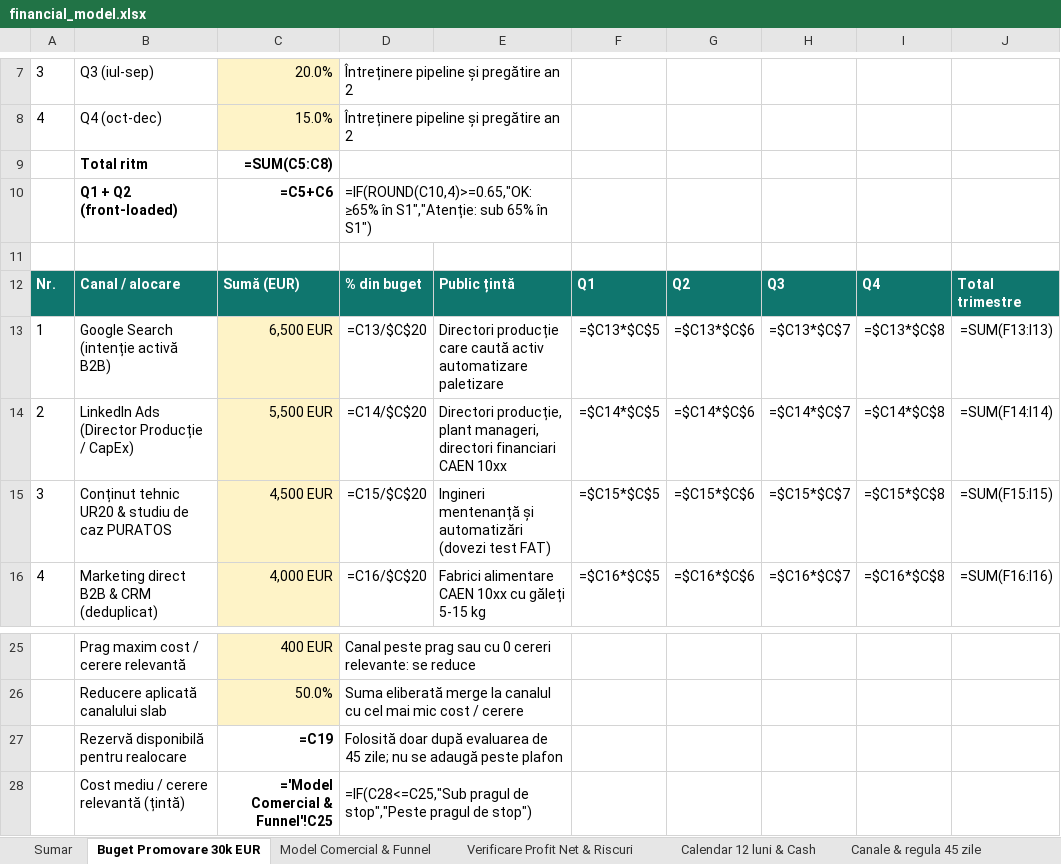
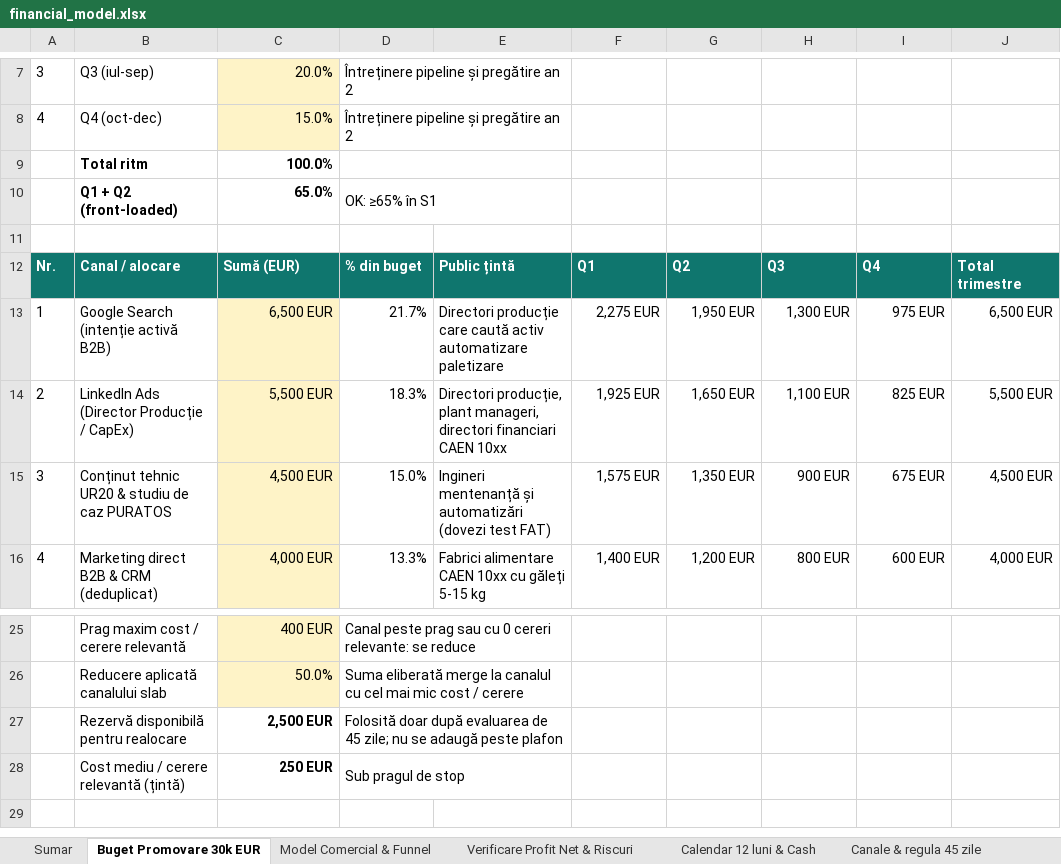
Before and after one commit to Asociatie-studenti-SA/ai-business-challenge-2026, an Excel workbook: deliverables/02-finance/financial_model.xlsx, sheet Buget Promovare 30k EUR, drawn as a sheet; only a part is shown, gaps mark what is left out; values as stored, in another font and other column widths than the file's, no borders; formulas without a stored value are shown as written; the diff covers the shown part only; the diff names each change by its address in the sheet, - before the commit and + after, or states it on an @@ line.

```diff
--- a/deliverables/02-finance/financial_model.xlsx (sheet Buget Promovare 30k EUR)
+++ b/deliverables/02-finance/financial_model.xlsx (sheet Buget Promovare 30k EUR)
-C9: =SUM(C5:C8)
+C9: 100.0%
-C10: =C5+C6
+C10: 65.0%
-D10: =IF(ROUND(C10,4)>=0.65,"OK: ≥65% în S1","Atenție: sub 65% în S1")
+D10: OK: ≥65% în S1
-D13: =C13/$C$20
+D13: 21.7%
-F13: =$C13*$C$5
+F13: 2,275 EUR
-G13: =$C13*$C$6
+G13: 1,950 EUR
-H13: =$C13*$C$7
+H13: 1,300 EUR
-I13: =$C13*$C$8
+I13: 975 EUR
-J13: =SUM(F13:I13)
+J13: 6,500 EUR
-D14: =C14/$C$20
+D14: 18.3%
-F14: =$C14*$C$5
+F14: 1,925 EUR
-G14: =$C14*$C$6
+G14: 1,650 EUR
-H14: =$C14*$C$7
+H14: 1,100 EUR
-I14: =$C14*$C$8
+I14: 825 EUR
-J14: =SUM(F14:I14)
+J14: 5,500 EUR
-D15: =C15/$C$20
+D15: 15.0%
-F15: =$C15*$C$5
+F15: 1,575 EUR
-G15: =$C15*$C$6
+G15: 1,350 EUR
-H15: =$C15*$C$7
+H15: 900 EUR
-I15: =$C15*$C$8
+I15: 675 EUR
-J15: =SUM(F15:I15)
+J15: 4,500 EUR
-D16: =C16/$C$20
+D16: 13.3%
-F16: =$C16*$C$5
+F16: 1,400 EUR
-G16: =$C16*$C$6
+G16: 1,200 EUR
-H16: =$C16*$C$7
+H16: 800 EUR
-I16: =$C16*$C$8
+I16: 600 EUR
-J16: =SUM(F16:I16)
+J16: 4,000 EUR
-C27: =C19
+C27: 2,500 EUR
-C28: ='Model Comercial & Funnel'!C25
+C28: 250 EUR
-D28: =IF(C28<=C25,"Sub pragul de stop","Peste pragul de stop")
+D28: Sub pragul de stop
```
Also changed, not shown: 26 edited cells elsewhere in this sheet, sheet Calendar 12 luni & Cash, sheet Sensibilitate (1 variabilă), sheet Canale & regula 45 zile, sheet Verificare Profit Net & Riscuri, sheet Sumar, sheet Model Comercial & Funnel.
